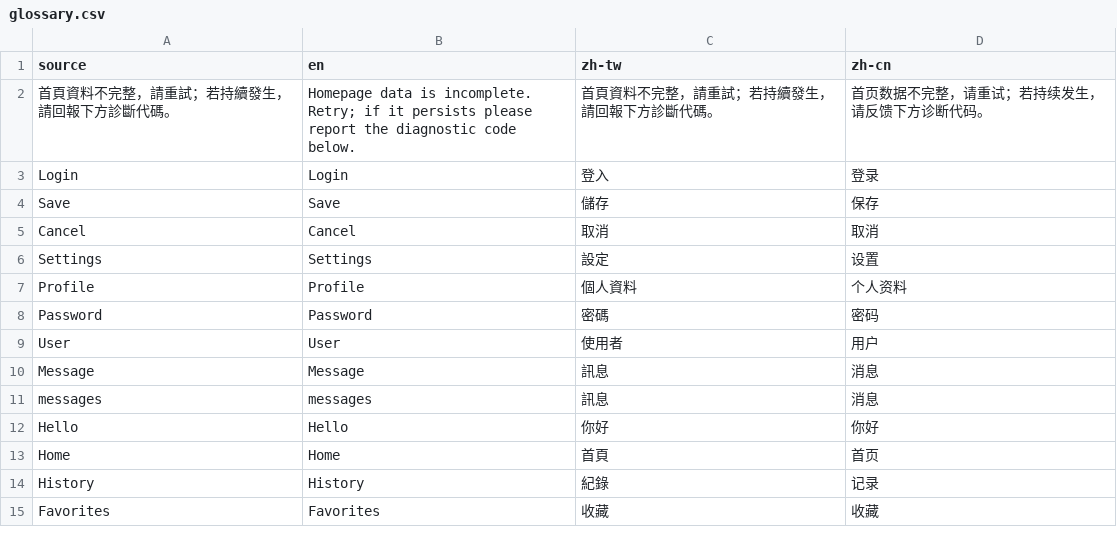
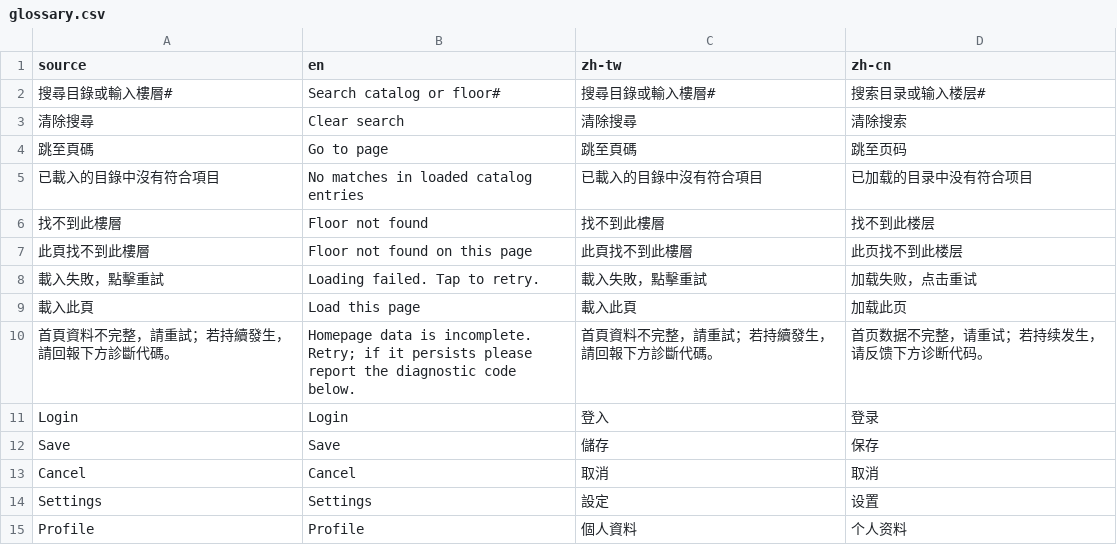
Before and after one commit to LittleSurvival/yamibo-app, a CSV file: i18n/glossary.csv, drawn as a sheet; only a part is shown; the shorter side is filled out with more unchanged rows; the diff names each change by its address in the sheet, - before the commit and + after, or states it on an @@ line.

Commit message:
Add compact reader catalog search and page navigation

```diff
--- a/i18n/glossary.csv
+++ b/i18n/glossary.csv
+row 2: 搜尋目錄或輸入樓層# | Search catalog or floor# | 搜尋目錄或輸入樓層# | 搜索目录或输入楼层#
+row 3: 清除搜尋 | Clear search | 清除搜尋 | 清除搜索
+row 4: 跳至頁碼 | Go to page | 跳至頁碼 | 跳至页码
+row 5: 已載入的目錄中沒有符合項目 | No matches in loaded catalog entries | 已載入的目錄中沒有符合項目 | 已加载的目录中没有符合项目
+row 6: 找不到此樓層 | Floor not found | 找不到此樓層 | 找不到此楼层
+row 7: 此頁找不到此樓層 | Floor not found on this page | 此頁找不到此樓層 | 此页找不到此楼层
+row 8: 載入失敗，點擊重試 | Loading failed. Tap to retry. | 載入失敗，點擊重試 | 加载失败，点击重试
+row 9: 載入此頁 | Load this page | 載入此頁 | 加载此页
```
Also changed, not shown: 6 other files.
